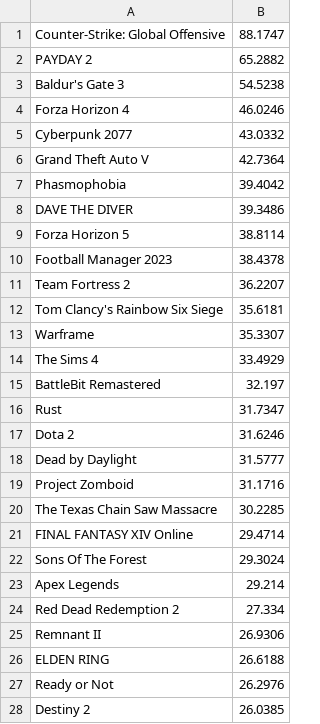
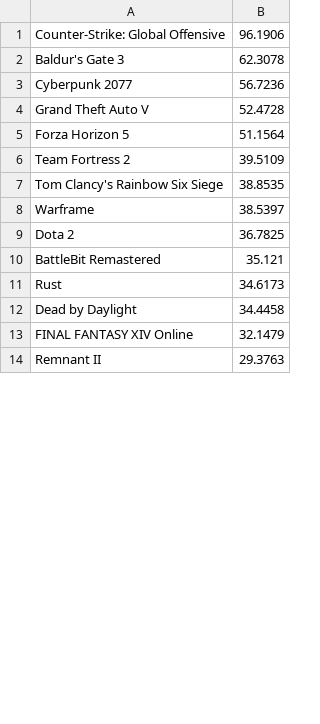
Before and after one commit to MSadraA/Operating-System, a CSV file: CA2/GameRanking.csv, drawn as a sheet; only a part is shown; the diff covers the shown part only.

```diff
--- a/CA2/GameRanking.csv
+++ b/CA2/GameRanking.csv
@@ -1,28 +1,14 @@
-Counter-Strike: Global Offensive,88.1747
-PAYDAY 2,65.2882
-Baldur's Gate 3,54.5238
-Forza Horizon 4,46.0246
-Cyberpunk 2077,43.0332
-Grand Theft Auto V,42.7364
-Phasmophobia,39.4042
-DAVE THE DIVER,39.3486
-Forza Horizon 5,38.8114
-Football Manager 2023,38.4378
-Team Fortress 2,36.2207
-Tom Clancy's Rainbow Six Siege,35.6181
-Warframe,35.3307
-The Sims 4,33.4929
-BattleBit Remastered,32.197
-Rust,31.7347
-Dota 2,31.6246
-Dead by Daylight,31.5777
-Project Zomboid,31.1716
-The Texas Chain Saw Massacre,30.2285
-FINAL FANTASY XIV Online,29.4714
-Sons Of The Forest,29.3024
-Apex Legends,29.214
-Red Dead Redemption 2,27.334
-Remnant II,26.9306
-ELDEN RING,26.6188
-Ready or Not,26.2976
-Destiny 2,26.0385
+Counter-Strike: Global Offensive,96.1906
+Baldur's Gate 3,62.3078
+Cyberpunk 2077,56.7236
+Grand Theft Auto V,52.4728
+Forza Horizon 5,51.1564
+Team Fortress 2,39.5109
+Tom Clancy's Rainbow Six Siege,38.8535
+Warframe,38.5397
+Dota 2,36.7825
+BattleBit Remastered,35.121
+Rust,34.6173
+Dead by Daylight,34.4458
+FINAL FANTASY XIV Online,32.1479
+Remnant II,29.3763
```
Also changed, not shown: 4 added rows, 10 removed rows and 3 edited cells elsewhere in this file, 26 other files.
